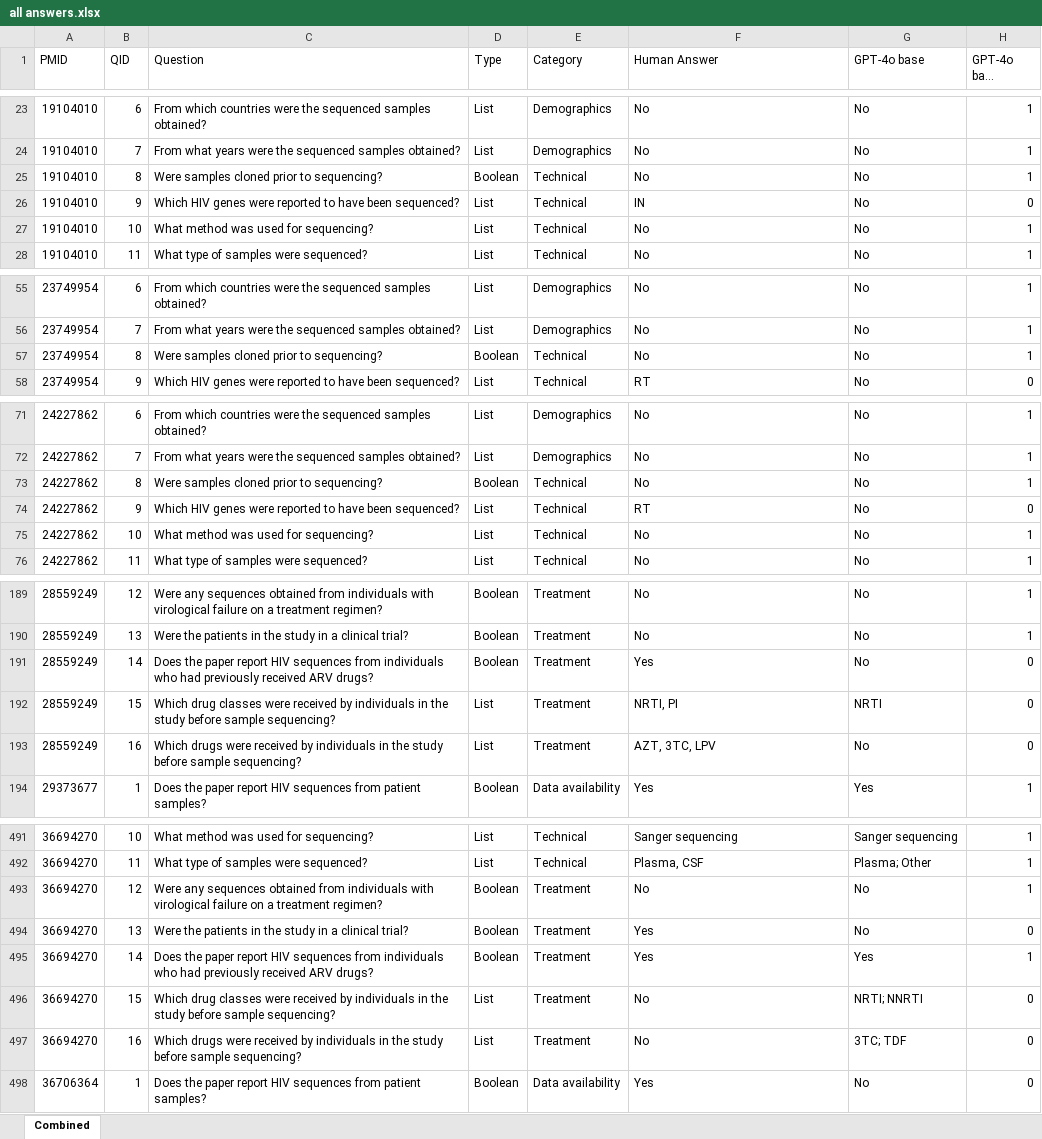
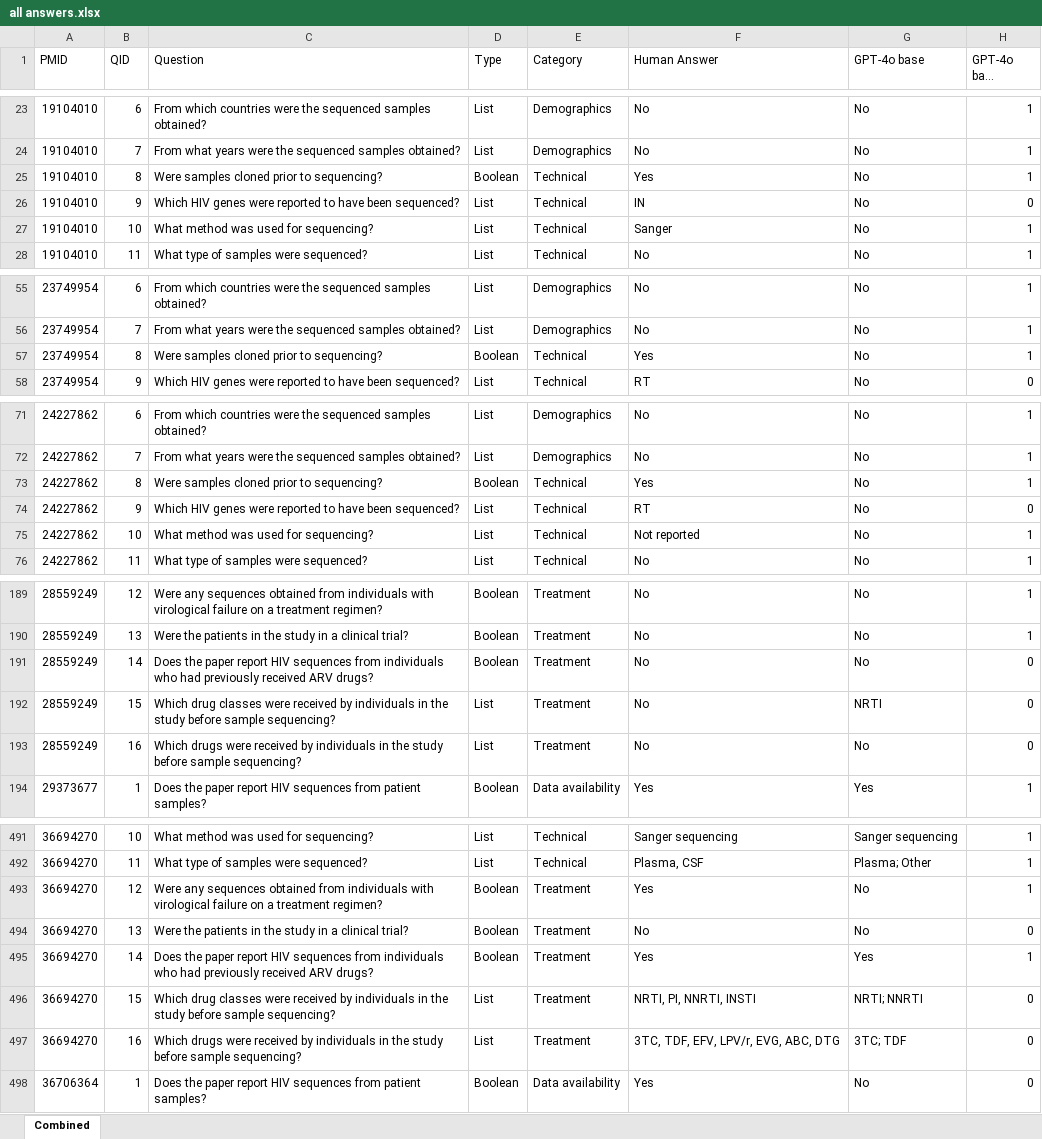
Before and after one commit to hivdb/chat_HIVDB_paper, an Excel workbook: advanced-prompting/all answers.xlsx, sheet Combined, drawn as a sheet; only a part is shown, gaps mark what is left out; long unchanged cells end in …; values as stored, in another font and other column widths than the file's, no cell formats; the diff covers the shown part only; the diff names each change by its address in the sheet, - before the commit and + after, or states it on an @@ line.

Commit message:
update merged answers

```diff
--- a/advanced-prompting/all answers.xlsx (sheet Combined)
+++ b/advanced-prompting/all answers.xlsx (sheet Combined)
-F25 (Human Answer): No
+F25 (Human Answer): Yes
-F27 (Human Answer): No
+F27 (Human Answer): Sanger
-F57 (Human Answer): No
+F57 (Human Answer): Yes
-F73 (Human Answer): No
+F73 (Human Answer): Yes
-F75 (Human Answer): No
+F75 (Human Answer): Not reported
-F191 (Human Answer): Yes
+F191 (Human Answer): No
-F192 (Human Answer): NRTI, PI
+F192 (Human Answer): No
-F193 (Human Answer): AZT, 3TC, LPV
+F193 (Human Answer): No
-F493 (Human Answer): No
+F493 (Human Answer): Yes
-F494 (Human Answer): Yes
+F494 (Human Answer): No
-F496 (Human Answer): No
+F496 (Human Answer): NRTI, PI, NNRTI, INSTI
-F497 (Human Answer): No
+F497 (Human Answer): 3TC, TDF, EFV, LPV/r, EVG, ABC, DTG
```
Also changed, not shown: 59 added rows and 21 edited cells elsewhere in this sheet, cell formats, advanced-prompting/merged_answers.xlsx, 1 other file.
